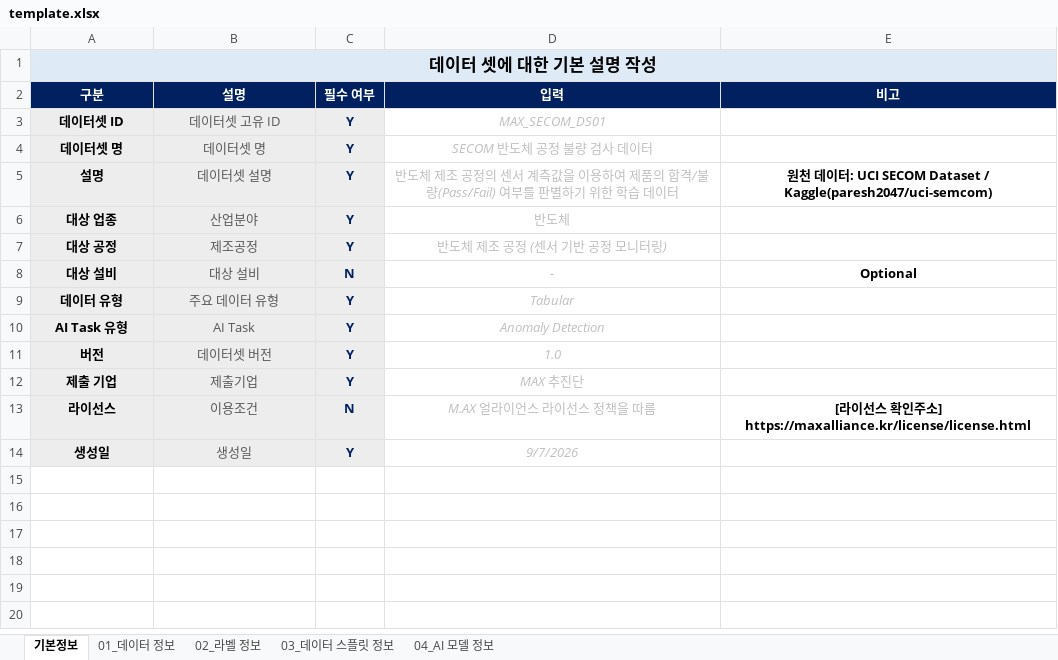
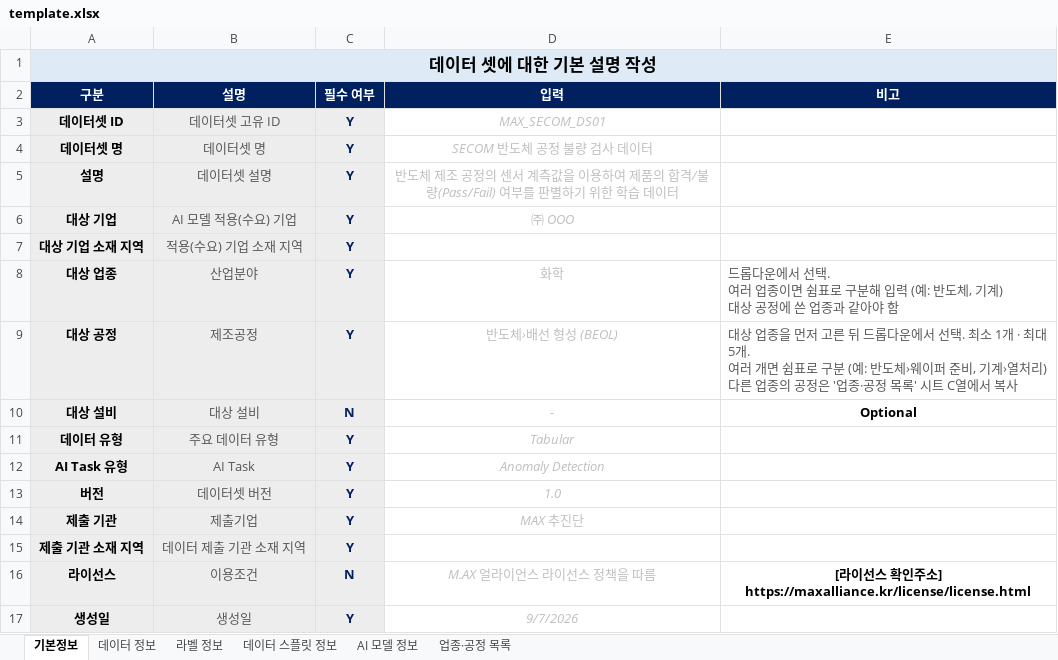
Before and after one commit to max-alliance/max-data, an Excel workbook: Metadata_Validator/template.xlsx, sheet 기본정보, drawn as a sheet; values as stored, in another font and other column widths than the file's, no borders; addresses are those after the commit; ↵ is a line break in a cell; the diff names each change by its address in the sheet, - before the commit and + after, or states it on an @@ line.

```diff
--- a/Metadata_Validator/template.xlsx (sheet 기본정보)
+++ b/Metadata_Validator/template.xlsx (sheet 기본정보)
-sheet tab: 01_데이터 정보
+sheet tab: 데이터 정보
-sheet tab: 02_라벨 정보
+sheet tab: 라벨 정보
-sheet tab: 03_데이터 스플릿 정보
+sheet tab: 데이터 스플릿 정보
-sheet tab: 04_AI 모델 정보
+sheet tab: AI 모델 정보
+sheet tab: 업종·공정 목록
-E5 (비고): 원천 데이터: UCI SECOM Dataset / Kaggle(paresh2047/uci-semcom)
+E5 (비고): (empty)
+row 6: 대상 기업 | AI 모델 적용(수요) 기업 | Y | ㈜ OOO
+row 7: 대상 기업 소재 지역 | 적용(수요) 기업 소재 지역 | Y
-D8 (입력): 반도체
+D8 (입력): 화학
-E8 (비고): (empty)
+E8 (비고): 드롭다운에서 선택. ↵ 여러 업종이면 쉼표로 구분해 입력 (예: 반도체, 기계) ↵ 대상 공정에 쓴 업종과 같아야 함
-D9 (입력): 반도체 제조 공정 (센서 기반 공정 모니터링)
+D9 (입력): 반도체›배선 형성 (BEOL)
-E9 (비고): (empty)
+E9 (비고): 대상 업종을 먼저 고른 뒤 드롭다운에서 선택. 최소 1개 · 최대 5개. ↵ 여러 개면 쉼표로 구분 (예: 반도체›웨이퍼 준비, 기계›열처리) ↵ 다른 업종의 공정은 '업종·공정 목록' 시트 C열에서 복사
-A14 (구분): 제출 기업
+A14 (구분): 제출 기관
+row 15: 제출 기관 소재 지역 | 데이터 제출 기관 소재 지역 | Y
```
Also changed, not shown: sheet 라벨 정보, sheet 데이터 정보, sheet 데이터 스플릿 정보, sheet AI 모델 정보, 44 other files.
